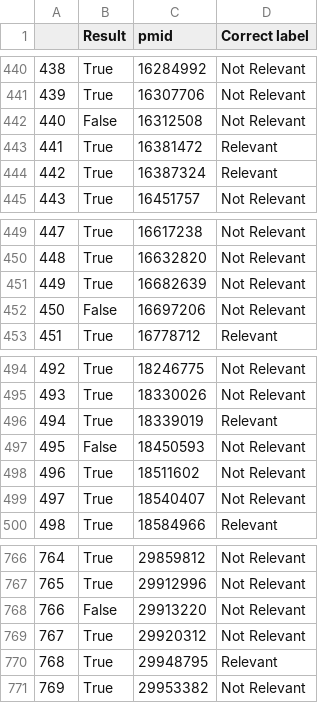
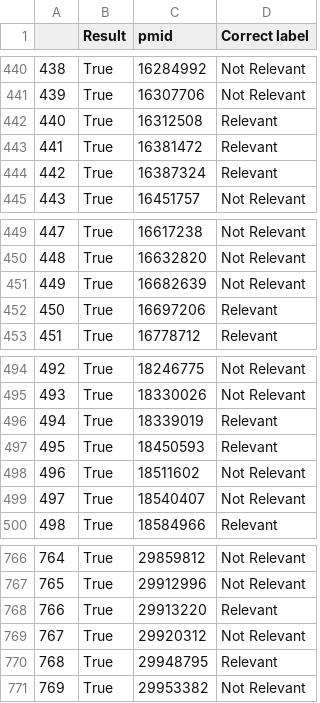
Before and after one commit to PKPDAI/PKDocClassifier, a CSV file: data/results/final-pipeline/test_results_per_instance.csv, drawn as a sheet; only a part is shown, gaps mark what is left out; the diff covers the shown part only.

```diff
--- a/data/results/final-pipeline/test_results_per_instance.csv
+++ b/data/results/final-pipeline/test_results_per_instance.csv
@@ -441,3 +441,3 @@
 439,True,16307706,Not Relevant
-440,False,16312508,Not Relevant
+440,True,16312508,Relevant
 441,True,16381472,Relevant
@@ -451,3 +451,3 @@
 449,True,16682639,Not Relevant
-450,False,16697206,Not Relevant
+450,True,16697206,Relevant
 451,True,16778712,Relevant
@@ -496,3 +496,3 @@
 494,True,18339019,Relevant
-495,False,18450593,Not Relevant
+495,True,18450593,Relevant
 496,True,18511602,Not Relevant
@@ -767,3 +767,3 @@
 765,True,29912996,Not Relevant
-766,False,29913220,Not Relevant
+766,True,29913220,Relevant
 767,True,29920312,Not Relevant
```
Also changed, not shown: 10 edited cells elsewhere in this file, data/final/fields/all_results.csv, 3 other files.
